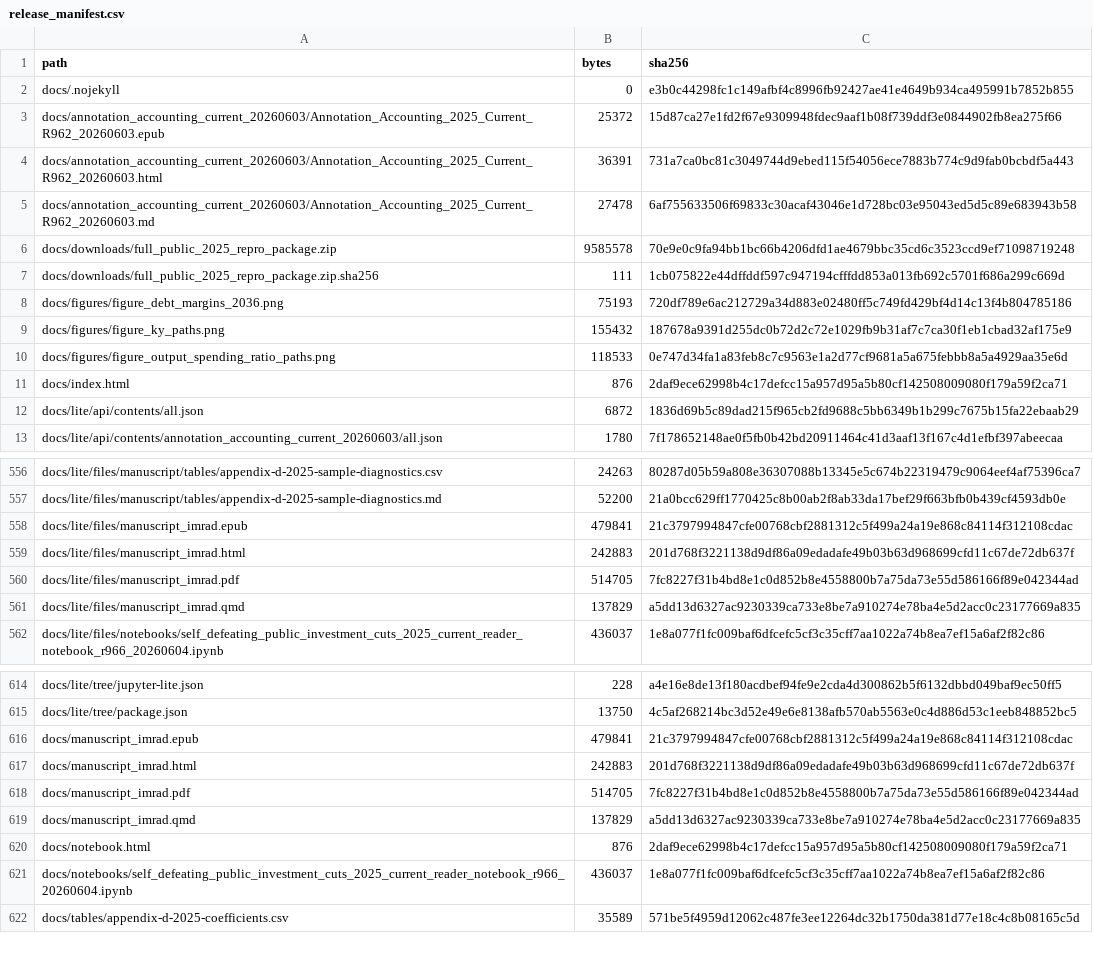
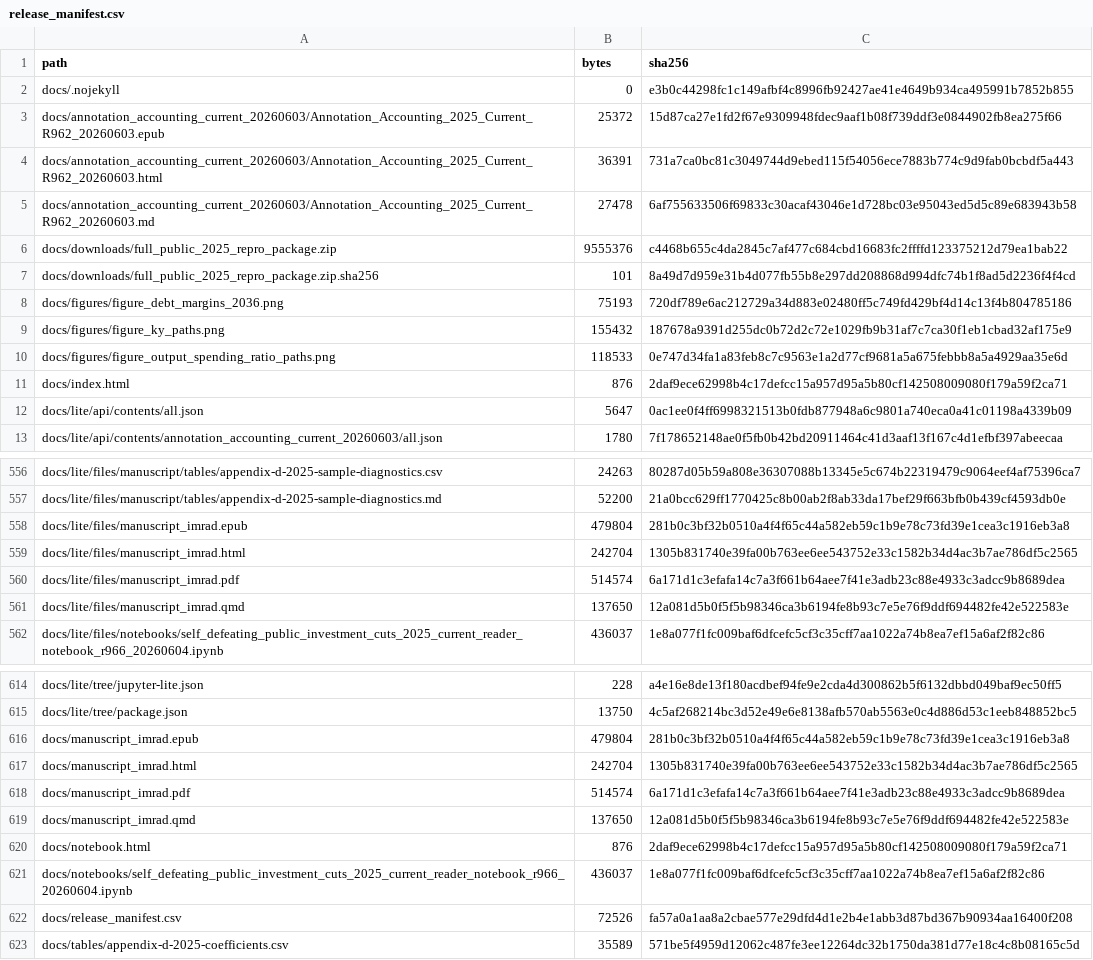
Before and after one commit to dkacz/self-defeating-public-investment-cuts-2025-repro-20260603, a CSV file: docs/release_manifest.csv, drawn as a sheet; only a part is shown, gaps mark what is left out; the diff covers the shown part only.

```diff
--- a/docs/release_manifest.csv
+++ b/docs/release_manifest.csv
@@ -5,4 +5,4 @@ docs/annotation_accounting_current_20260603/Annotation_Accounting_2025_Current_R
 docs/annotation_accounting_current_20260603/Annotation_Accounting_2025_Current_R962_20260603.md,27478,6af755633506f69833c30acaf43046e1d728bc03e95043ed5d5c89e683943b58
-docs/downloads/full_public_2025_repro_package.zip,9585578,70e9e0c9fa94bb1bc66b4206dfd1ae4679bbc35cd6c3523ccd9ef71098719248
-docs/downloads/full_public_2025_repro_package.zip.sha256,111,1cb075822e44dffddf597c947194cfffdd853a013fb692c5701f686a299c669d
+docs/downloads/full_public_2025_repro_package.zip,9555376,c4468b655c4da2845c7af477c684cbd16683fc2ffffd123375212d79ea1bab22
+docs/downloads/full_public_2025_repro_package.zip.sha256,101,8a49d7d959e31b4d077fb55b8e297dd208868d994dfc74b1f8ad5d2236f4f4cd
 docs/figures/figure_debt_margins_2036.png,75193,720df789e6ac212729a34d883e02480ff5c749fd429bf4d14c13f4b804785186
@@ -11,3 +11,3 @@ docs/figures/figure_output_spending_ratio_paths.png,118533,0e747d34fa1a83feb8c7c
 docs/index.html,876,2daf9ece62998b4c17defcc15a957d95a5b80cf142508009080f179a59f2ca71
-docs/lite/api/contents/all.json,6872,1836d69b5c89dad215f965cb2fd9688c5bb6349b1b299c7675b15fa22ebaab29
+docs/lite/api/contents/all.json,5647,0ac1ee0f4ff6998321513b0fdb877948a6c9801a740eca0a41c01198a4339b09
 docs/lite/api/contents/annotation_accounting_current_20260603/all.json,1780,7f178652148ae0f5fb0b42bd20911464c41d3aaf13f167c4d1efbf397abeecaa
@@ -557,6 +557,6 @@ docs/lite/files/manuscript/tables/appendix-d-2025-sample-diagnostics.csv,24263,8
 docs/lite/files/manuscript/tables/appendix-d-2025-sample-diagnostics.md,52200,21a0bcc629ff1770425c8b00ab2f8ab33da17bef29f663bfb0b439cf4593db0e
-docs/lite/files/manuscript_imrad.epub,479841,21c3797994847cfe00768cbf2881312c5f499a24a19e868c84114f312108cdac
-docs/lite/files/manuscript_imrad.html,242883,201d768f3221138d9df86a09edadafe49b03b63d968699cfd11c67de72db637f
-docs/lite/files/manuscript_imrad.pdf,514705,7fc8227f31b4bd8e1c0d852b8e4558800b7a75da73e55d586166f89e042344ad
-docs/lite/files/manuscript_imrad.qmd,137829,a5dd13d6327ac9230339ca733e8be7a910274e78ba4e5d2acc0c23177669a835
+docs/lite/files/manuscript_imrad.epub,479804,281b0c3bf32b0510a4f4f65c44a582eb59c1b9e78c73fd39e1cea3c1916eb3a8
+docs/lite/files/manuscript_imrad.html,242704,1305b831740e39fa00b763ee6ee543752e33c1582b34d4ac3b7ae786df5c2565
+docs/lite/files/manuscript_imrad.pdf,514574,6a171d1c3efafa14c7a3f661b64aee7f41e3adb23c88e4933c3adcc9b8689dea
+docs/lite/files/manuscript_imrad.qmd,137650,12a081d5b0f5f5b98346ca3b6194fe8b93c7e5e76f9ddf694482fe42e522583e
 docs/lite/files/notebooks/self_defeating_public_investment_cuts_2025_current_reader_notebook_r966_20260604.ipynb,436037,1e8a077f1fc009baf6dfcefc5cf3c35cff7aa1022a74b8ea7ef15a6af2f82c86
@@ -615,8 +615,9 @@ docs/lite/tree/jupyter-lite.json,228,a4e16e8de13f180acdbef94fe9e2cda4d300862b5f6
 docs/lite/tree/package.json,13750,4c5af268214bc3d52e49e6e8138afb570ab5563e0c4d886d53c1eeb848852bc5
-docs/manuscript_imrad.epub,479841,21c3797994847cfe00768cbf2881312c5f499a24a19e868c84114f312108cdac
-docs/manuscript_imrad.html,242883,201d768f3221138d9df86a09edadafe49b03b63d968699cfd11c67de72db637f
-docs/manuscript_imrad.pdf,514705,7fc8227f31b4bd8e1c0d852b8e4558800b7a75da73e55d586166f89e042344ad
-docs/manuscript_imrad.qmd,137829,a5dd13d6327ac9230339ca733e8be7a910274e78ba4e5d2acc0c23177669a835
+docs/manuscript_imrad.epub,479804,281b0c3bf32b0510a4f4f65c44a582eb59c1b9e78c73fd39e1cea3c1916eb3a8
+docs/manuscript_imrad.html,242704,1305b831740e39fa00b763ee6ee543752e33c1582b34d4ac3b7ae786df5c2565
+docs/manuscript_imrad.pdf,514574,6a171d1c3efafa14c7a3f661b64aee7f41e3adb23c88e4933c3adcc9b8689dea
+docs/manuscript_imrad.qmd,137650,12a081d5b0f5f5b98346ca3b6194fe8b93c7e5e76f9ddf694482fe42e522583e
 docs/notebook.html,876,2daf9ece62998b4c17defcc15a957d95a5b80cf142508009080f179a59f2ca71
 docs/notebooks/self_defeating_public_investment_cuts_2025_current_reader_notebook_r966_20260604.ipynb,436037,1e8a077f1fc009baf6dfcefc5cf3c35cff7aa1022a74b8ea7ef15a6af2f82c86
+docs/release_manifest.csv,72526,fa57a0a1aa8a2cbae577e29dfd4d1e2b4e1abb3d87bd367b90934aa16400f208
 docs/tables/appendix-d-2025-coefficients.csv,35589,571be5f4959d12062c487fe3ee12264dc32b1750da381d77e18c4c8b08165c5d
```
Also changed, not shown: 10 edited cells elsewhere in this file, 19 other files.
